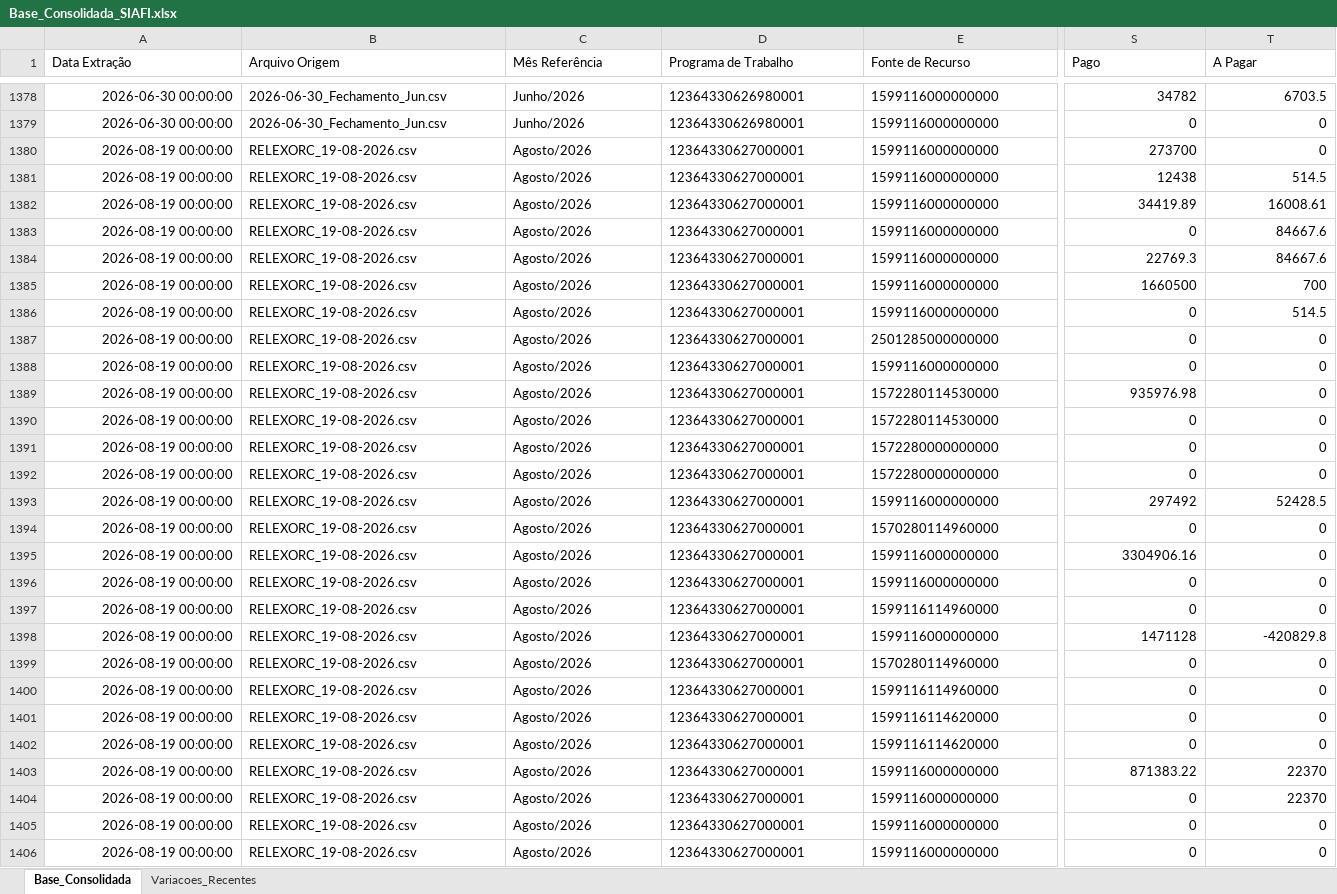
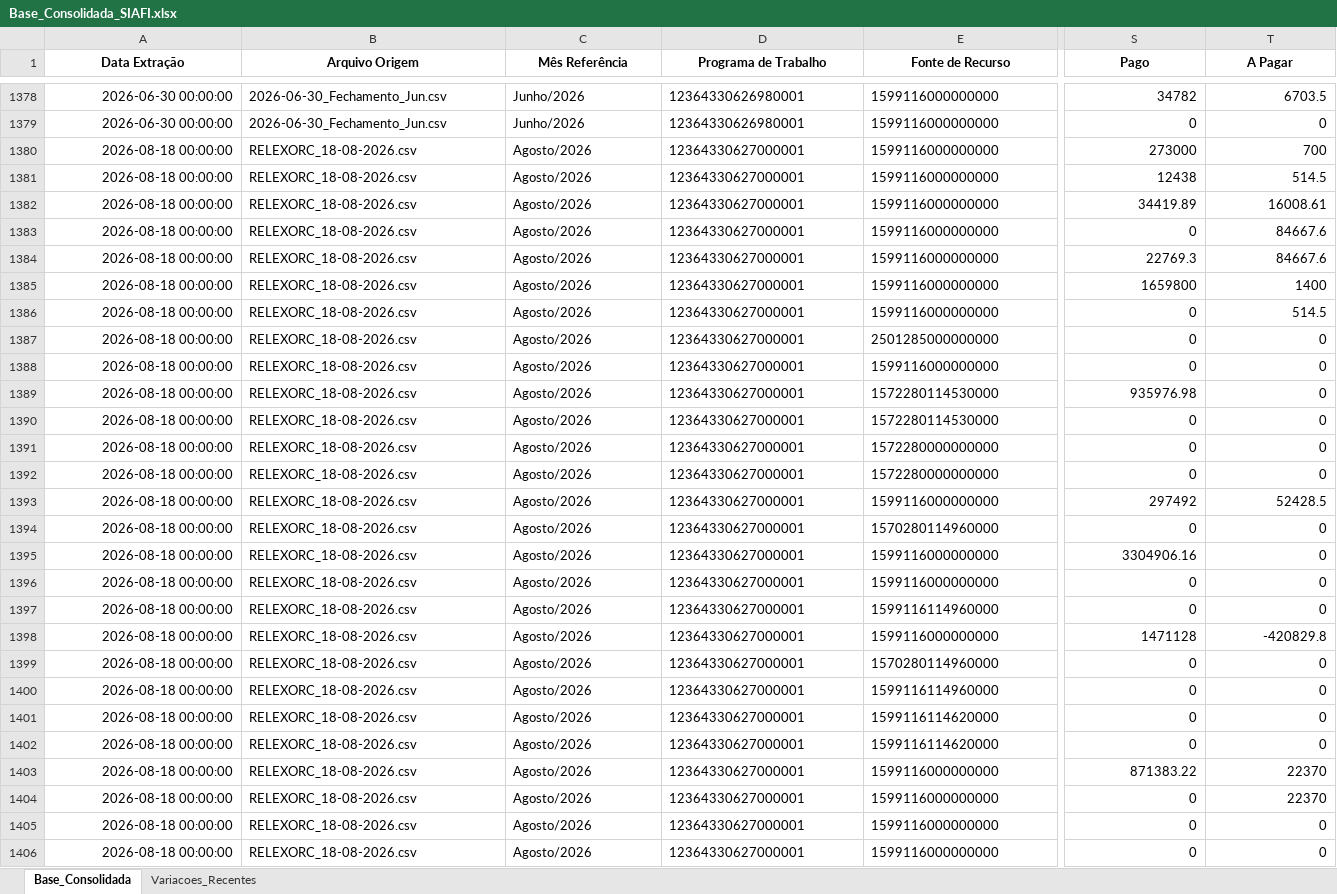
Before and after one commit to leuler-web/painel-execucao-uea, an Excel workbook: Base_Consolidada_SIAFI.xlsx, sheet Base_Consolidada, drawn as a sheet; only a part is shown, gaps mark what is left out; values as stored, in another font and other column widths than the file's, no borders; the diff covers the shown part only; the diff names each change by its address in the sheet, - before the commit and + after, or states it on an @@ line.

Commit message:
Atualização automática - Base Consolidada

```diff
--- a/Base_Consolidada_SIAFI.xlsx (sheet Base_Consolidada)
+++ b/Base_Consolidada_SIAFI.xlsx (sheet Base_Consolidada)
@@ A1:T1 bold: off → on, alignment: left → center @@
-A1380:A1406 (Data Extração): 2026-08-19 00:00:00
+A1380:A1406 (Data Extração): 2026-08-18 00:00:00
-B1380:B1406 (Arquivo Origem): RELEXORC_19-08-2026.csv
+B1380:B1406 (Arquivo Origem): RELEXORC_18-08-2026.csv
-S1380 (Pago): 273700
+S1380 (Pago): 273000
-T1380 (A Pagar): 0
+T1380 (A Pagar): 700
-S1385 (Pago): 1660500
+S1385 (Pago): 1659800
-T1385 (A Pagar): 700
+T1385 (A Pagar): 1400
```
Also changed, not shown: 664 edited cells and cell formats elsewhere in this sheet, sheet Variacoes_Recentes.
